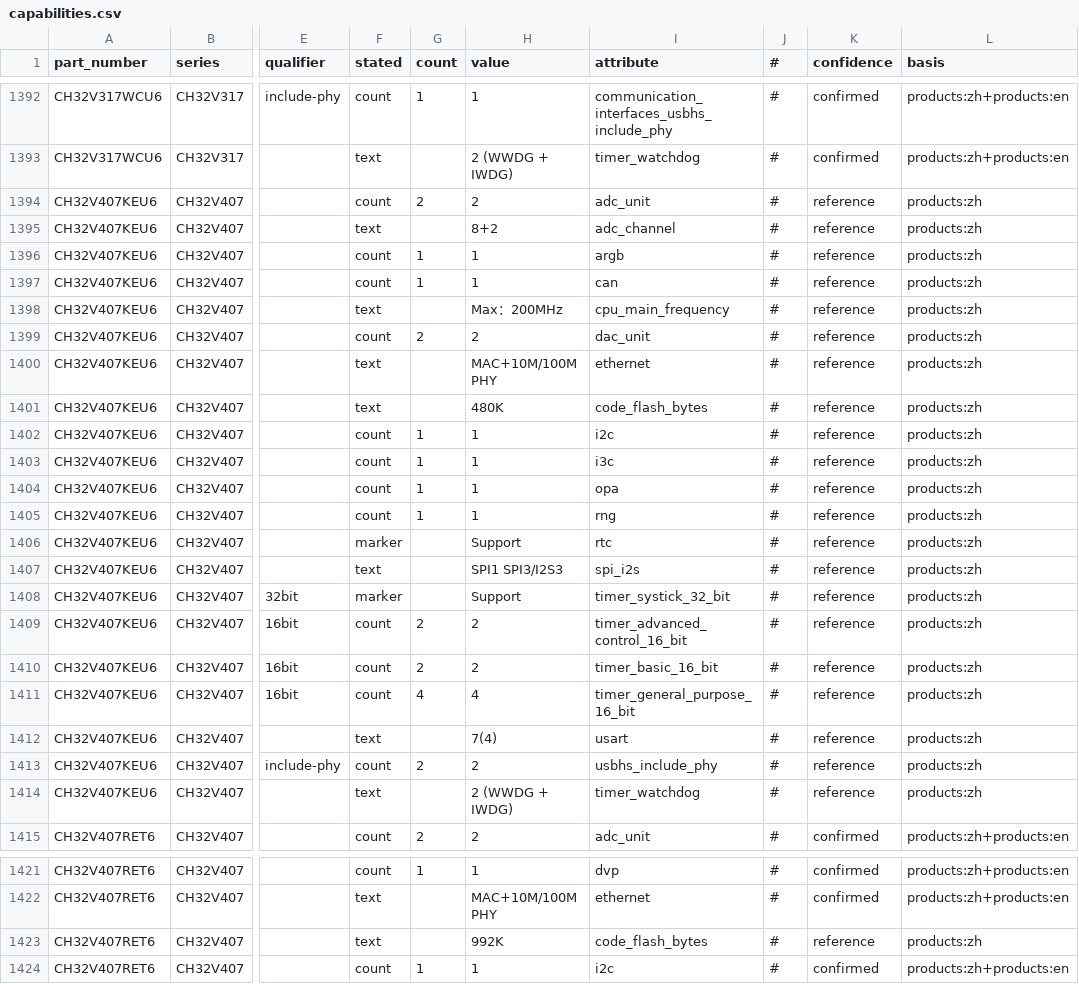
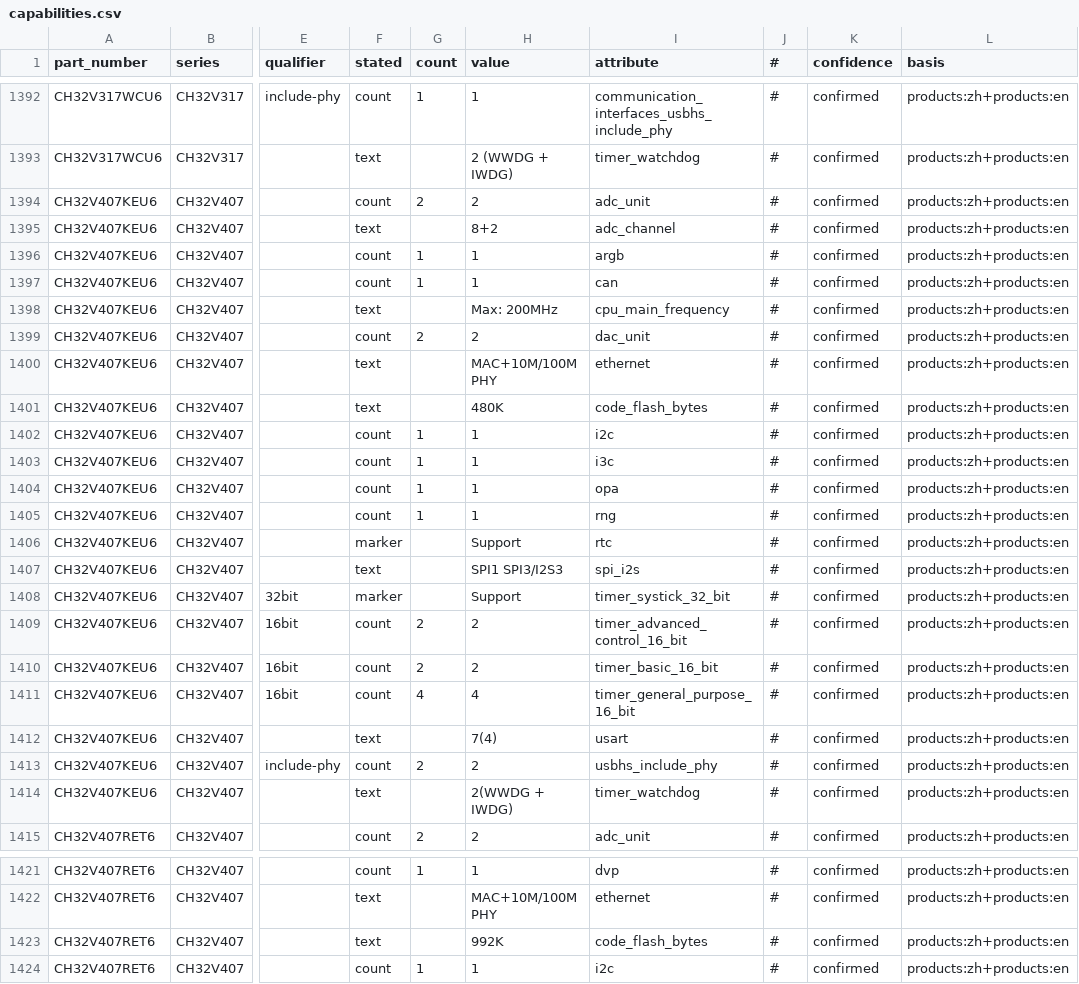
Before and after one commit to ch32-riscv-ug/ch32-device-data, a CSV file: index/capabilities.csv, drawn as a sheet; only a part is shown, gaps mark what is left out; the diff covers the shown part only; the diff names each change by its address in the sheet, - before the commit and + after, or states it on an @@ line.

```diff
--- a/index/capabilities.csv
+++ b/index/capabilities.csv
-K1394:K1414 (confidence): reference
+K1394:K1414 (confidence): confirmed
-L1394:L1414 (basis): products:zh
+L1394:L1414 (basis): products:zh+products:en
-H1398 (value): Max：200MHz
+H1398 (value): Max: 200MHz
-H1414 (value): 2 (WWDG + IWDG)
+H1414 (value): 2(WWDG + IWDG)
-K1423 (confidence): reference
+K1423 (confidence): confirmed
-L1423 (basis): products:zh
+L1423 (basis): products:zh+products:en
```
Also changed, not shown: 16 edited cells elsewhere in this file, catalog/products.csv, evidence/pins.csv, 20 other files.
